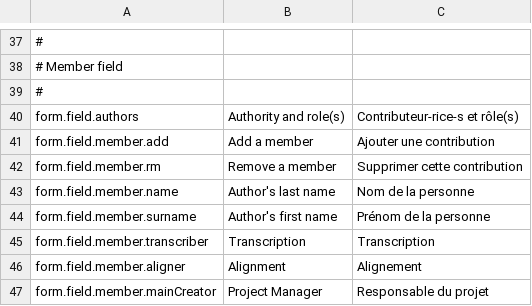
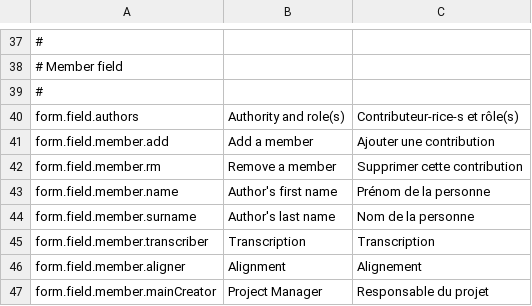
Before and after one commit to HTR-United/htr-united.github.io, a CSV file: assets/vanilla-i18n/document-your-data-i18n.csv, drawn as a sheet; only a part is shown, gaps mark what is left out; removed rows and columns are numbered as before the commit, all else as after; the diff names each change by its address in the sheet, - before the commit and + after, or states it on an @@ line.

Commit message:
fixing confusion between last name and first name

```diff
--- a/assets/vanilla-i18n/document-your-data-i18n.csv
+++ b/assets/vanilla-i18n/document-your-data-i18n.csv
-row 43: form.field.member.name | Author's last name | Nom de la personne
-A43: form.field.member.surname
+A43: form.field.member.name
+row 44: form.field.member.surname | Author's last name | Nom de la personne
```
